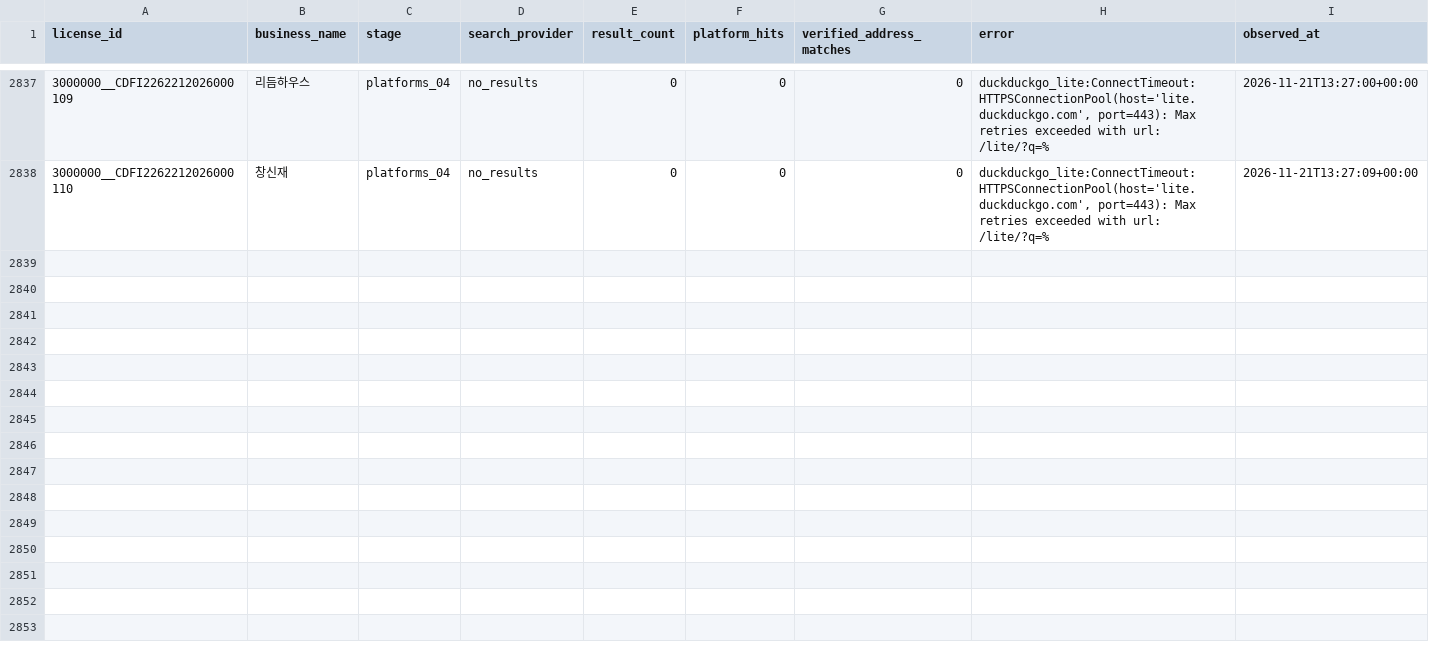
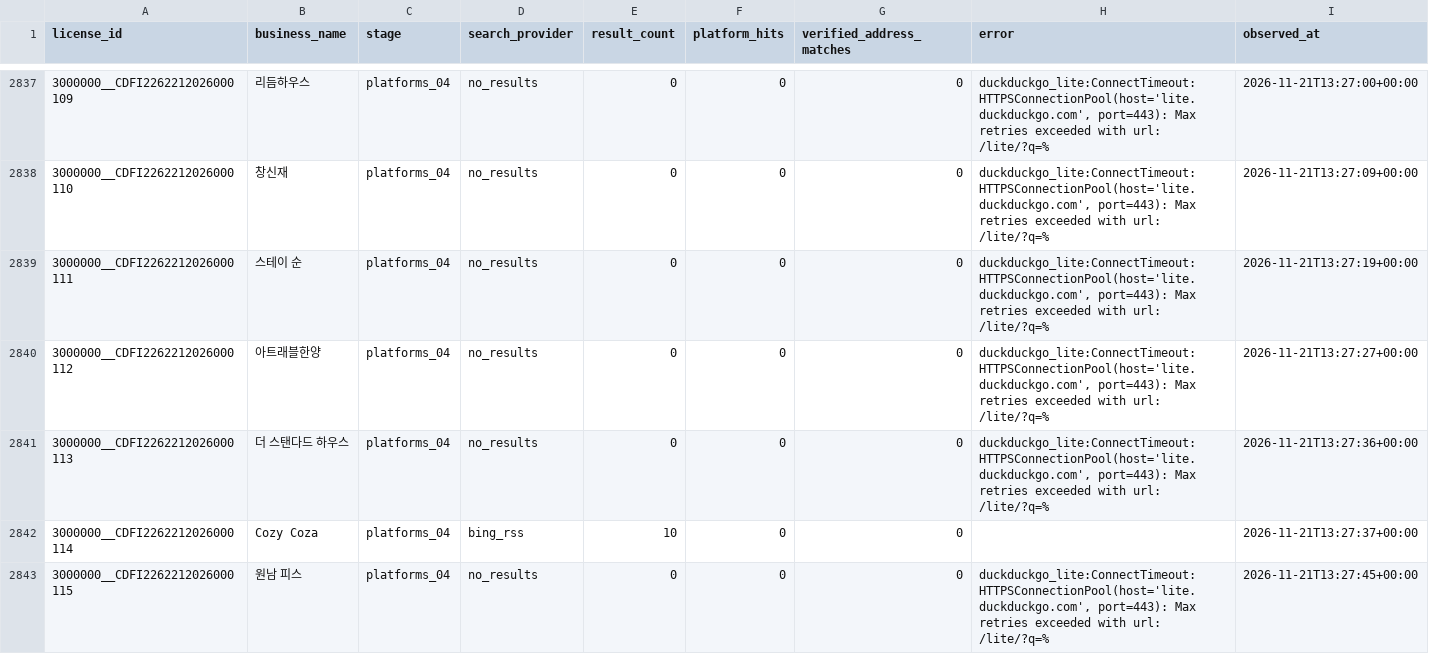
Before and after one commit to lyonbegin/hitel-scribd-runner, a CSV file: data/seoul-ota/search_attempts.csv, drawn as a sheet; only a part is shown, gaps mark what is left out; the diff names each change by its address in the sheet, - before the commit and + after, or states it on an @@ line.

```diff
--- a/data/seoul-ota/search_attempts.csv
+++ b/data/seoul-ota/search_attempts.csv
+row 2839: 3000000__CDFI2262212026000111 | 스테이 순 | platforms_04 | no_results | 0 | 0 | 0 | duckduckgo_lite:ConnectTimeout:HTTPSConnectionPool(host='lite.duckduckgo.com', port=443): Max retries exceeded with url: /lite/?q=% | 2026-11-21T13:27:19+00:00
+row 2840: 3000000__CDFI2262212026000112 | 아트래블한양 | platforms_04 | no_results | 0 | 0 | 0 | duckduckgo_lite:ConnectTimeout:HTTPSConnectionPool(host='lite.duckduckgo.com', port=443): Max retries exceeded with url: /lite/?q=% | 2026-11-21T13:27:27+00:00
+row 2841: 3000000__CDFI2262212026000113 | 더 스탠다드 하우스 | platforms_04 | no_results | 0 | 0 | 0 | duckduckgo_lite:ConnectTimeout:HTTPSConnectionPool(host='lite.duckduckgo.com', port=443): Max retries exceeded with url: /lite/?q=% | 2026-11-21T13:27:36+00:00
+row 2842: 3000000__CDFI2262212026000114 | Cozy Coza | platforms_04 | bing_rss | 10 | 0 | 0 |  | 2026-11-21T13:27:37+00:00
+row 2843: 3000000__CDFI2262212026000115 | 원남 피스 | platforms_04 | no_results | 0 | 0 | 0 | duckduckgo_lite:ConnectTimeout:HTTPSConnectionPool(host='lite.duckduckgo.com', port=443): Max retries exceeded with url: /lite/?q=% | 2026-11-21T13:27:45+00:00
```
Also changed, not shown: 2 other files.
